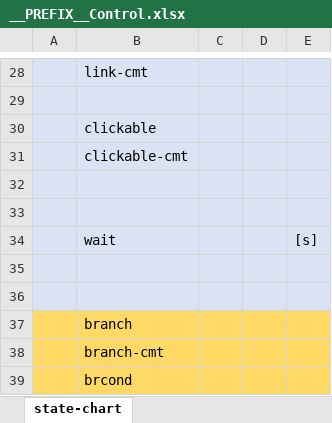
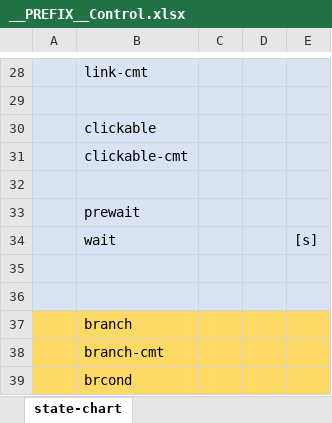
Before and after one commit to NNNIC/psgg-tyranoscript-sample, an Excel workbook: starterkit/tyranoscript/__PREFIX__Control.xlsx, sheet state-chart, drawn as a sheet; only a part is shown, gaps mark what is left out; values as stored, in another font and other column widths than the file's, no borders; the diff names each change by its address in the sheet, - before the commit and + after, or states it on an @@ line.

```diff
--- a/starterkit/tyranoscript/__PREFIX__Control.xlsx (sheet state-chart)
+++ b/starterkit/tyranoscript/__PREFIX__Control.xlsx (sheet state-chart)
-B33: (empty)
+B33: prewait
```
Also changed, not shown: sample/doc/TestControl.xlsx, sample/ref/doc/TestControl.xlsx.
